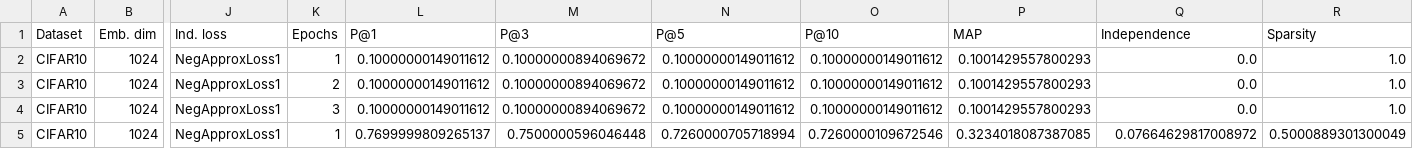
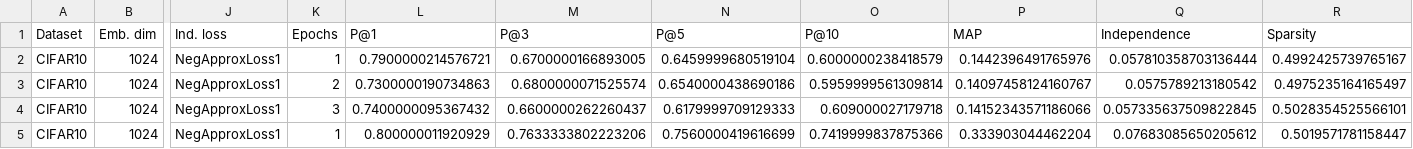
Before and after one commit to VadimShabashov/independence-inducing-loss, a CSV file: experiments/experiment3_15/results.csv, drawn as a sheet; only a part is shown, gaps mark what is left out; the diff covers the shown part only; the diff names each change by its address in the sheet, - before the commit and + after, or states it on an @@ line.

Commit message:
Fix ZCA1, add few experiments' results

```diff
--- a/experiments/experiment3_15/results.csv
+++ b/experiments/experiment3_15/results.csv
-L2 (P@1): 0.10000000149011612
+L2 (P@1): 0.7900000214576721
-M2 (P@3): 0.10000000894069672
+M2 (P@3): 0.6700000166893005
-N2 (P@5): 0.10000000149011612
+N2 (P@5): 0.6459999680519104
-O2 (P@10): 0.10000000149011612
+O2 (P@10): 0.6000000238418579
-P2 (MAP): 0.1001429557800293
+P2 (MAP): 0.1442396491765976
-Q2 (Independence): 0.0
+Q2 (Independence): 0.057810358703136444
-R2 (Sparsity): 1.0
+R2 (Sparsity): 0.4992425739765167
-L3 (P@1): 0.10000000149011612
+L3 (P@1): 0.7300000190734863
-M3 (P@3): 0.10000000894069672
+M3 (P@3): 0.6800000071525574
-N3 (P@5): 0.10000000149011612
+N3 (P@5): 0.6540000438690186
-O3 (P@10): 0.10000000149011612
+O3 (P@10): 0.5959999561309814
-P3 (MAP): 0.1001429557800293
+P3 (MAP): 0.14097458124160767
-Q3 (Independence): 0.0
+Q3 (Independence): 0.0575789213180542
-R3 (Sparsity): 1.0
+R3 (Sparsity): 0.4975235164165497
-L4 (P@1): 0.10000000149011612
+L4 (P@1): 0.7400000095367432
-M4 (P@3): 0.10000000894069672
+M4 (P@3): 0.6600000262260437
-N4 (P@5): 0.10000000149011612
+N4 (P@5): 0.6179999709129333
-O4 (P@10): 0.10000000149011612
+O4 (P@10): 0.609000027179718
-P4 (MAP): 0.1001429557800293
+P4 (MAP): 0.14152343571186066
-Q4 (Independence): 0.0
+Q4 (Independence): 0.057335637509822845
-R4 (Sparsity): 1.0
+R4 (Sparsity): 0.5028354525566101
-L5 (P@1): 0.7699999809265137
+L5 (P@1): 0.800000011920929
-M5 (P@3): 0.7500000596046448
+M5 (P@3): 0.7633333802223206
-N5 (P@5): 0.7260000705718994
+N5 (P@5): 0.7560000419616699
-O5 (P@10): 0.7260000109672546
+O5 (P@10): 0.7419999837875366
-P5 (MAP): 0.3234018087387085
+P5 (MAP): 0.333903044462204
-Q5 (Independence): 0.07664629817008972
+Q5 (Independence): 0.07683085650205612
-R5 (Sparsity): 0.5000889301300049
+R5 (Sparsity): 0.5019571781158447
```
Also changed, not shown: 14 edited cells elsewhere in this file, 5 other files.
